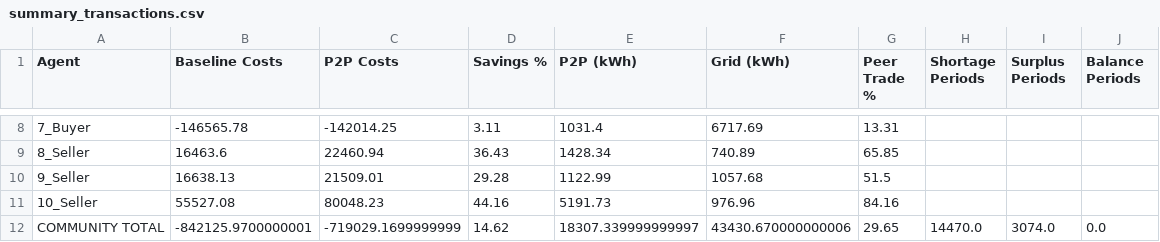
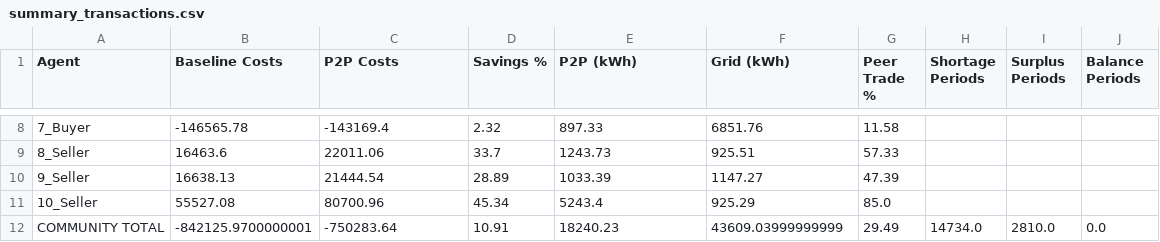
Before and after one commit to Javierdelafuente22/Peerway, a CSV file: orderbook_results/summary_transactions.csv, drawn as a sheet; only a part is shown, gaps mark what is left out; the diff covers the shown part only.

```diff
--- a/orderbook_results/summary_transactions.csv
+++ b/orderbook_results/summary_transactions.csv
@@ -8,5 +8,5 @@ Agent,Baseline Costs,P2P Costs,Savings %,P2P (kWh),Grid (kWh),Peer Trade %,Short
-7_Buyer,-146565.78,-142014.25,3.11,1031.4,6717.69,13.31,,,
-8_Seller,16463.6,22460.94,36.43,1428.34,740.89,65.85,,,
-9_Seller,16638.13,21509.01,29.28,1122.99,1057.68,51.5,,,
-10_Seller,55527.08,80048.23,44.16,5191.73,976.96,84.16,,,
-COMMUNITY TOTAL,-842125.9700000001,-719029.1699999999,14.62,18307.339999999997,43430.670000000006,29.65,14470.0,3074.0,0.0
+7_Buyer,-146565.78,-143169.4,2.32,897.33,6851.76,11.58,,,
+8_Seller,16463.6,22011.06,33.7,1243.73,925.51,57.33,,,
+9_Seller,16638.13,21444.54,28.89,1033.39,1147.27,47.39,,,
+10_Seller,55527.08,80700.96,45.34,5243.4,925.29,85.0,,,
+COMMUNITY TOTAL,-842125.9700000001,-750283.64,10.91,18240.23,43609.03999999999,29.49,14734.0,2810.0,0.0
```
Also changed, not shown: 30 edited cells elsewhere in this file, 1 other file.
